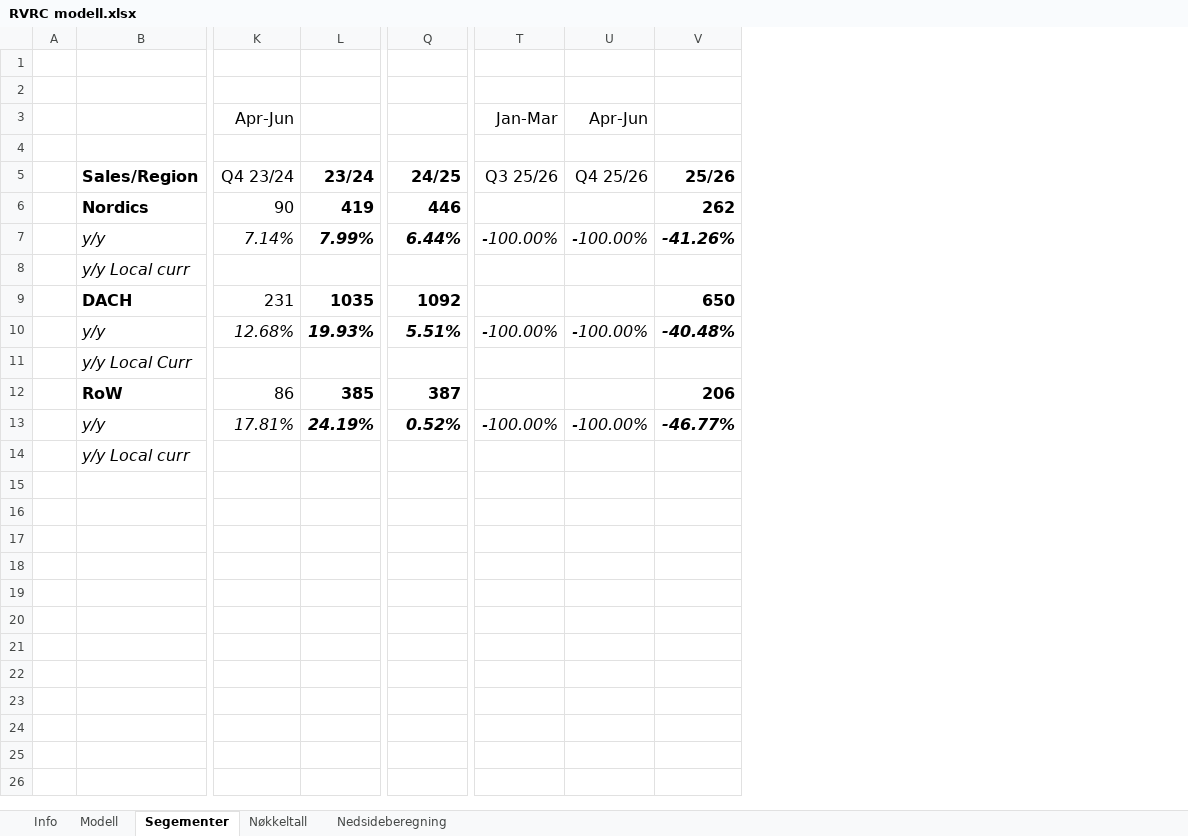
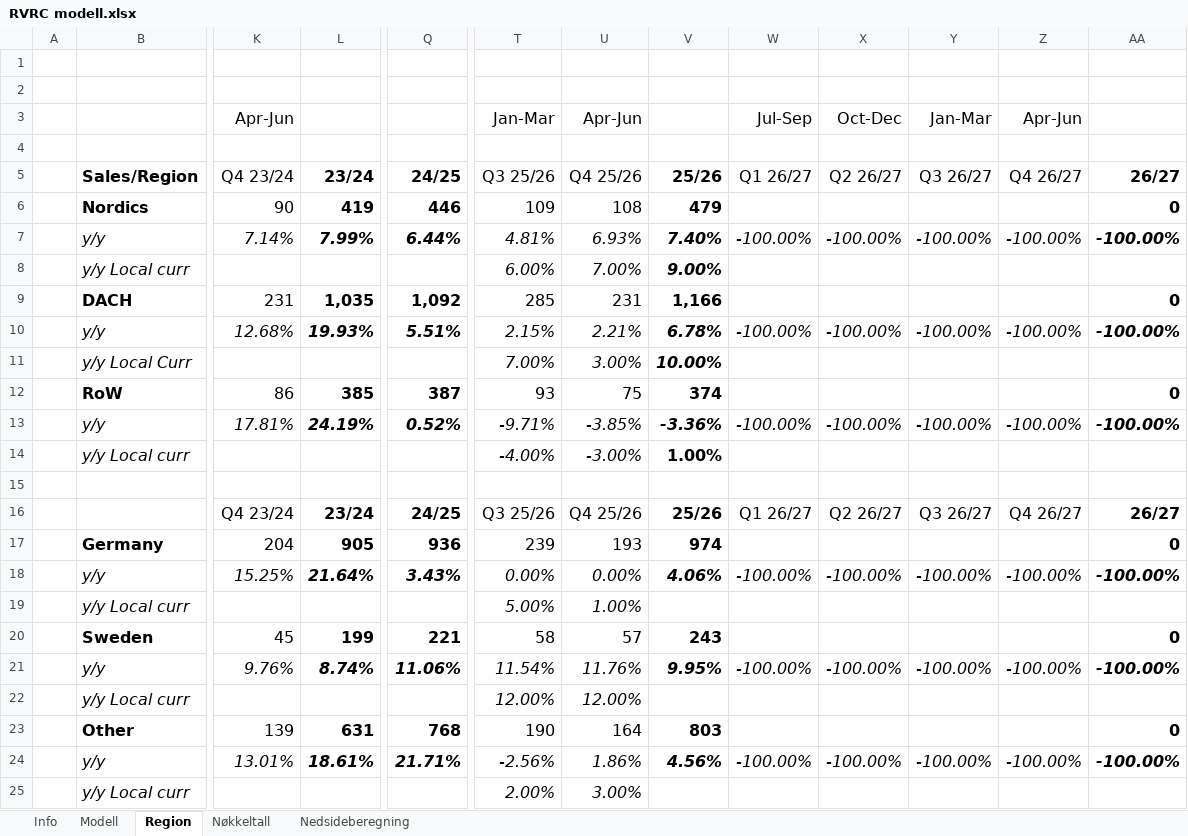
Before and after one commit to AugustHodt/Excel-modeller, an Excel workbook: RVRC modell.xlsx, sheet Region, drawn as a sheet; only a part is shown, gaps mark what is left out; values as stored, in another font and other column widths than the file's, no borders; removed rows and columns are numbered as before the commit, all else as after; rows hold the shown columns only; the diff names each change by its address in the sheet, - before the commit and + after, or states it on an @@ line.

```diff
--- a/RVRC modell.xlsx (sheet Region)
+++ b/RVRC modell.xlsx (sheet Region)
-sheet tab: Segementer
+sheet tab: Region
+column T, rows 3-14: Jan-Mar |  | Q3 25/26 | 109 | 4.81% | 6.00% | 285 | 2.15% | 7.00% | 93 | -9.71% | -4.00%
+column U, rows 3-14: Apr-Jun |  | Q4 25/26 | 108 | 6.93% | 7.00% | 231 | 2.21% | 3.00% | 75 | -3.85% | -3.00%
+column V, rows 5-14: 25/26 | 479 | 7.40% | 9.00% | 1,166 | 6.78% | 10.00% | 374 | -3.36% | 1.00%
+column W, rows 3-13: Jul-Sep |  | Q1 26/27 |  | -100.00% |  |  | -100.00% |  |  | -100.00%
+column X, rows 3-13: Oct-Dec |  | Q2 26/27 |  | -100.00% |  |  | -100.00% |  |  | -100.00%
-column V, rows 5-13: 25/26 | 262 | -41.26% |  | 650 | -40.48% |  | 206 | -46.77%
+column AA, rows 5-13: 26/27 | 0 | -100.00% |  | 0 | -100.00% |  | 0 | -100.00%
-Y5: Q3 25/26
+Y5: Q3 26/27
-Z5: Q4 25/26
+Z5: Q4 26/27
-L9: 1035
+L9: 1,035
-Q9: 1092
+Q9: 1,092
+row 15: (empty)
+row 16:  |  | Q4 23/24 | 23/24 | 24/25 | Q3 25/26 | Q4 25/26 | 25/26 | Q1 26/27 | Q2 26/27 | Q3 26/27 | Q4 26/27 | 26/27
+row 17:  | Germany | 204 | 905 | 936 | 239 | 193 | 974 |  |  |  |  | 0
+row 18:  | y/y | 15.25% | 21.64% | 3.43% | 0.00% | 0.00% | 4.06% | -100.00% | -100.00% | -100.00% | -100.00% | -100.00%
+row 19:  | y/y Local curr |  |  |  | 5.00% | 1.00%
+row 20:  | Sweden | 45 | 199 | 221 | 58 | 57 | 243 |  |  |  |  | 0
+row 21:  | y/y | 9.76% | 8.74% | 11.06% | 11.54% | 11.76% | 9.95% | -100.00% | -100.00% | -100.00% | -100.00% | -100.00%
+row 22:  | y/y Local curr |  |  |  | 12.00% | 12.00%
+row 23:  | Other | 139 | 631 | 768 | 190 | 164 | 803 |  |  |  |  | 0
+row 24:  | y/y | 13.01% | 18.61% | 21.71% | -2.56% | 1.86% | 4.56% | -100.00% | -100.00% | -100.00% | -100.00% | -100.00%
+row 25:  | y/y Local curr |  |  |  | 2.00% | 3.00%
```
Also changed, not shown: sheet Modell, sheet Nøkkeltall, sheet Info, sheet Nedsideberegning, formulas that keep their value, charts or pictures, Hemnet modell.xlsx, KID modell.xlsx, 9 other files.
